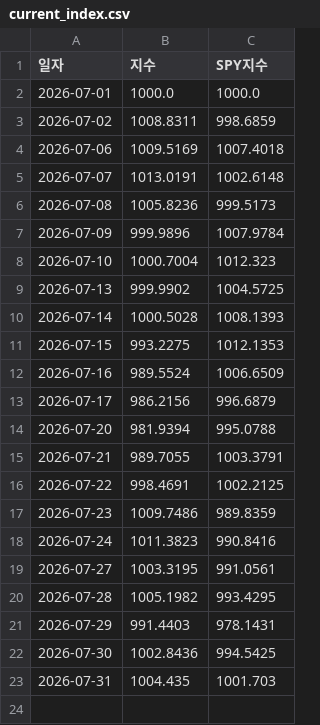
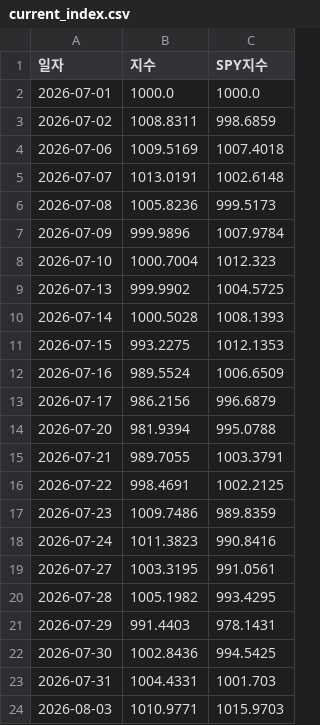
Before and after one commit to johnpark08/h30-streamlit-dashboard, a CSV file: data/current_index.csv, drawn as a sheet.

Commit message:
Update official index through August 3

```diff
--- a/data/current_index.csv
+++ b/data/current_index.csv
@@ -22,2 +22,3 @@
 2026-07-30,1002.8436,994.5425
-2026-07-31,1004.435,1001.703
+2026-07-31,1004.4331,1001.703
+2026-08-03,1010.9771,1015.9703
```
